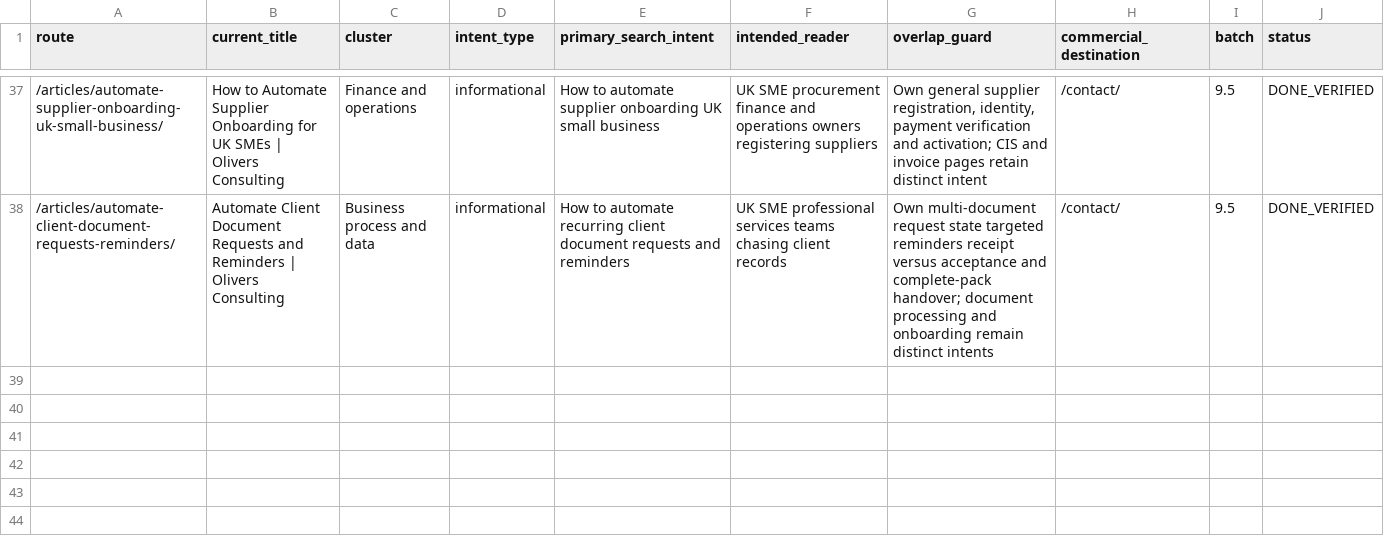
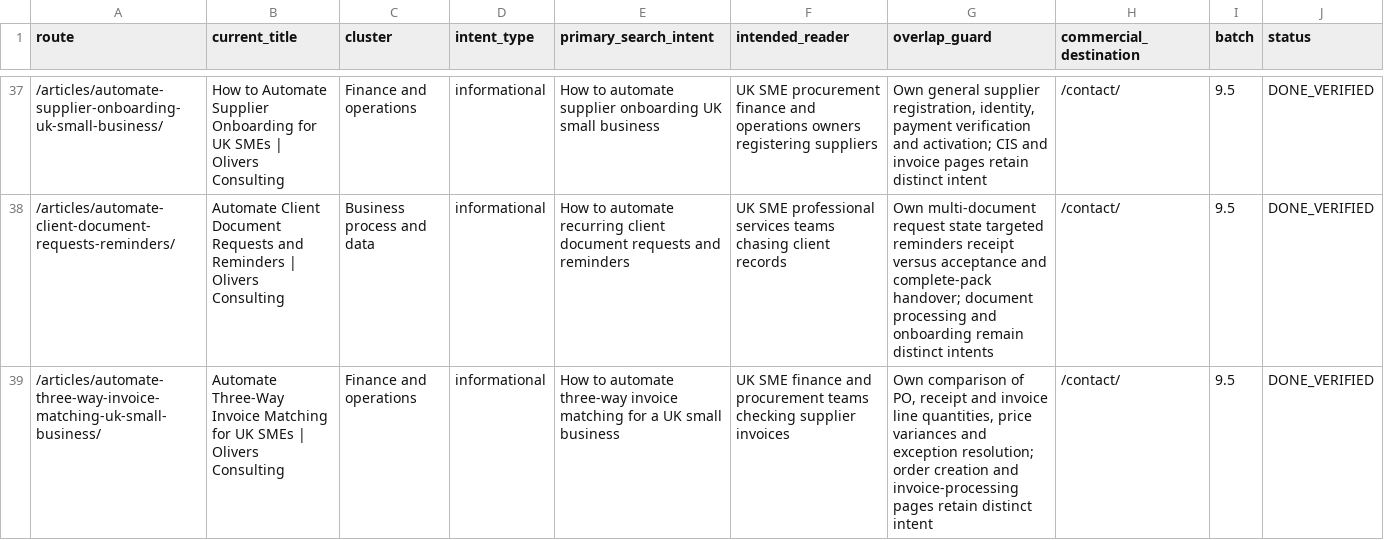
Before and after one commit to answerablefaith/OliversConsulting, a CSV file: docs/seo/article-ledger.csv, drawn as a sheet; only a part is shown, gaps mark what is left out; the diff names each change by its address in the sheet, - before the commit and + after, or states it on an @@ line.

Commit message:
Add article: How to automate three-way invoice matching for a UK small business

```diff
--- a/docs/seo/article-ledger.csv
+++ b/docs/seo/article-ledger.csv
+row 39: /articles/automate-three-way-invoice-matching-uk-small-business/ | Automate Three-Way Invoice Matching for UK SMEs | Olivers Consulting | Finance and operations | informational | How to automate three-way invoice matching for a UK small business | UK SME finance and procurement teams checking supplier invoices | Own comparison of PO, receipt and invoice line quantities, price variances and exception resolution; order creation and invoice-processing pages retain distinct intent | /contact/ | 9.5 | DONE_VERIFIED
```
